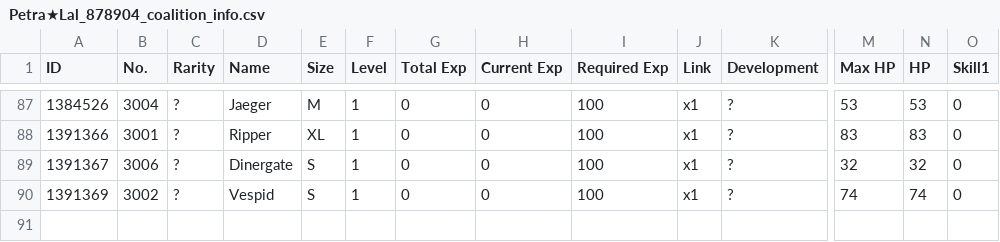
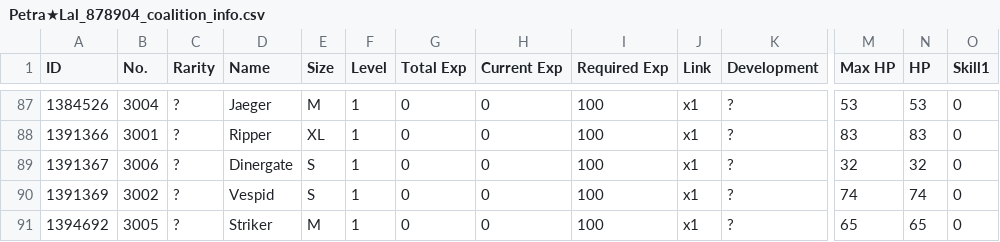
Before and after one commit to TheRealPetraLal/Info, a CSV file: Petra★Lal_878904_coalition_info.csv, drawn as a sheet; only a part is shown, gaps mark what is left out; rows hold the shown columns only; the diff names each change by its address in the sheet, - before the commit and + after, or states it on an @@ line.

```diff
--- a/Petra★Lal_878904_coalition_info.csv
+++ b/Petra★Lal_878904_coalition_info.csv
+row 91: 1394692 | 3005 | ? | Striker | M | 1 | 0 | 0 | 100 | x1 | ? | 65 | 65 | 0
```
Also changed, not shown: Petra★Lal_878904_doll_info.csv, Petra★Lal_878904_equip_info.csv, 4 other files.
